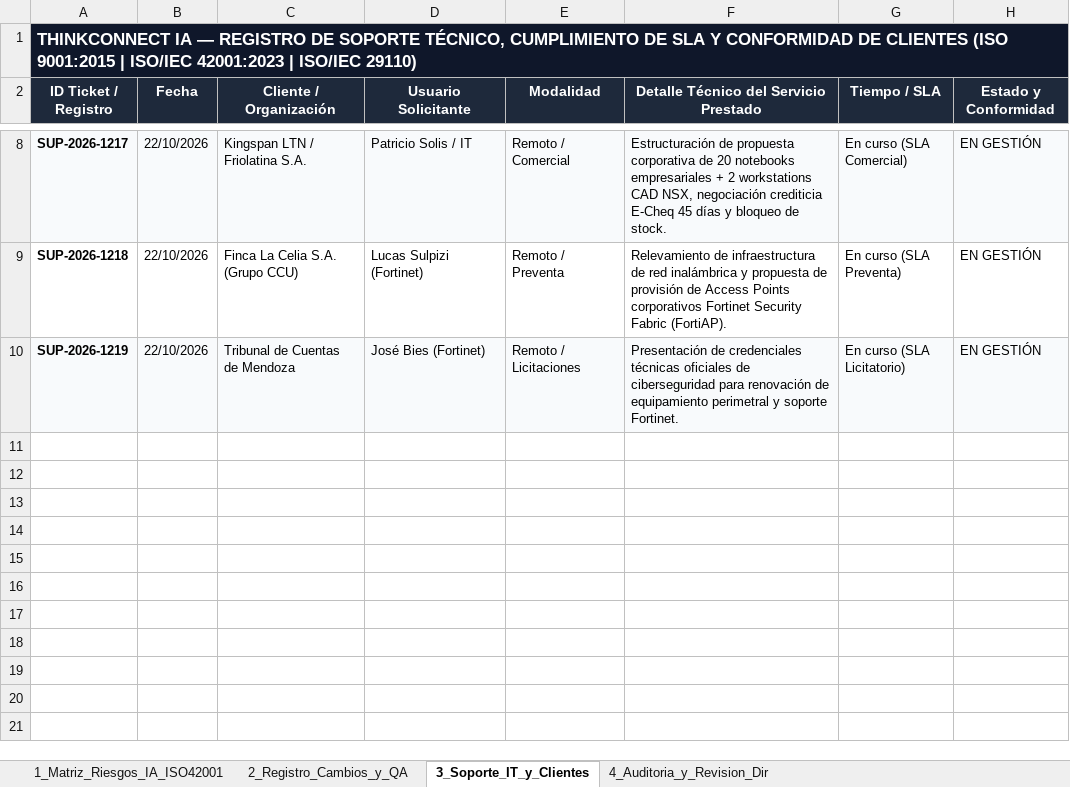
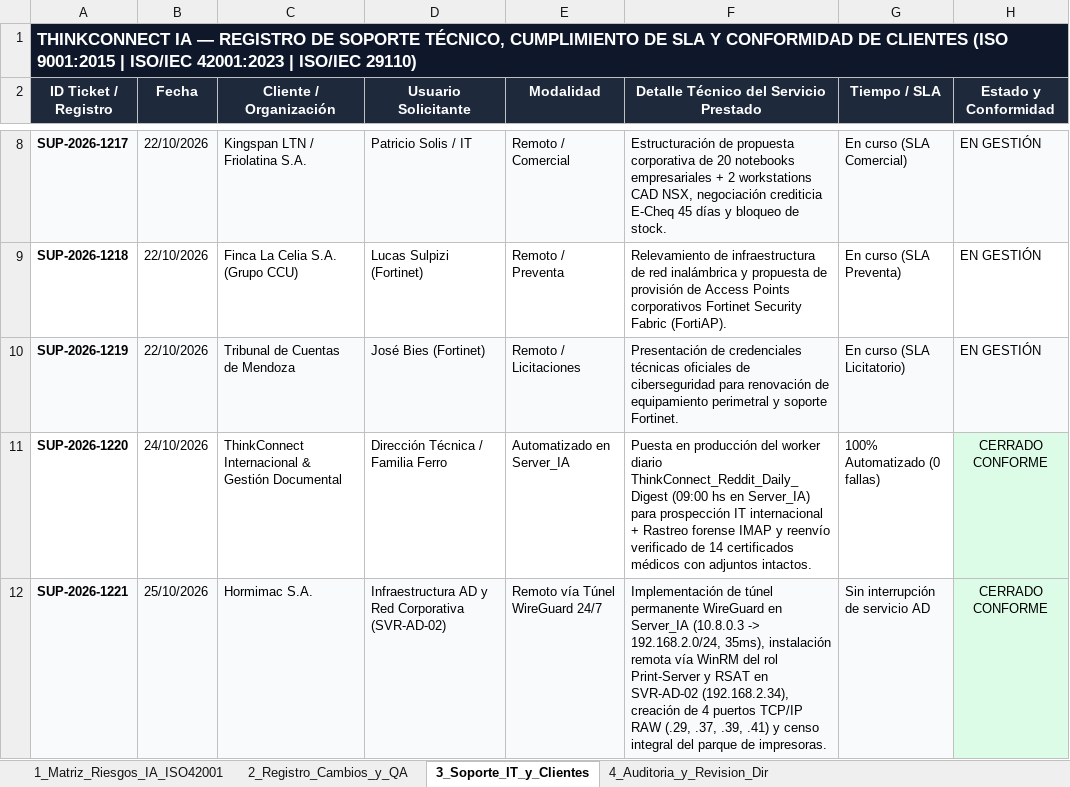
Before and after one commit to charliemza/thinkconnect-sgc-iso-9001-42001, an Excel workbook: SGC-AIMS-REG-001_MATRIZ_RIESGOS_Y_EVIDENCIA_OPERATIVA_90_DIAS.xlsx, sheet 3_Soporte_IT_y_Clientes, drawn as a sheet; only a part is shown, gaps mark what is left out; values as stored, in another font and other column widths than the file's, no borders; the diff names each change by its address in the sheet, - before the commit and + after, or states it on an @@ line.

```diff
--- a/SGC-AIMS-REG-001_MATRIZ_RIESGOS_Y_EVIDENCIA_OPERATIVA_90_DIAS.xlsx (sheet 3_Soporte_IT_y_Clientes)
+++ b/SGC-AIMS-REG-001_MATRIZ_RIESGOS_Y_EVIDENCIA_OPERATIVA_90_DIAS.xlsx (sheet 3_Soporte_IT_y_Clientes)
+row 11: SUP-2026-1220 | 24/10/2026 | ThinkConnect Internacional & Gestión Documental | Dirección Técnica / Familia Ferro | Automatizado en Server_IA | Puesta en producción del worker diario ThinkConnect_Reddit_Daily_Digest (09:00 hs en Server_IA) para prospección IT internacional + Rastreo forense IMAP y reenvío verificado de 14 certificados médicos con adjuntos intactos. | 100% Automatizado (0 fallas) | CERRADO CONFORME
+row 12: SUP-2026-1221 | 25/10/2026 | Hormimac S.A. | Infraestructura AD y Red Corporativa (SVR-AD-02) | Remoto vía Túnel WireGuard 24/7 | Implementación de túnel permanente WireGuard en Server_IA (10.8.0.3 -> 192.168.2.0/24, 35ms), instalación remota vía WinRM del rol Print-Server y RSAT en SVR-AD-02 (192.168.2.34), creación de 4 puertos TCP/IP RAW (.29, .37, .39, .41) y censo integral del parque de impresoras. | Sin interrupción de servicio AD | CERRADO CONFORME
```
Also changed, not shown: sheet 2_Registro_Cambios_y_QA.
